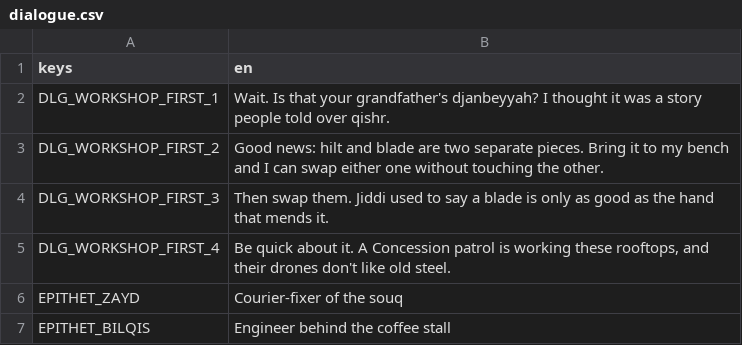
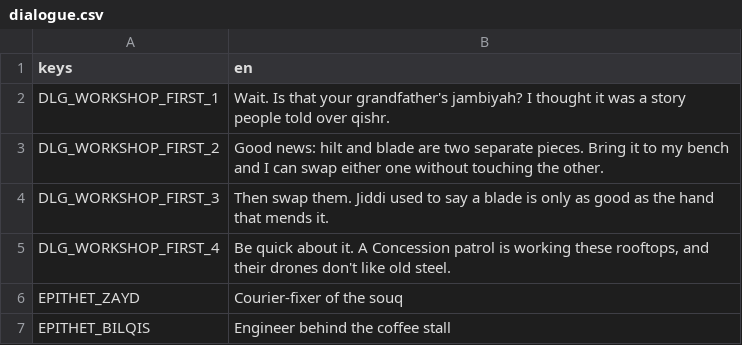
Before and after one commit to ferasalm/game, a CSV file: localization/dialogue.csv, drawn as a sheet.

```diff
--- a/localization/dialogue.csv
+++ b/localization/dialogue.csv
@@ -1,3 +1,3 @@
 keys,en
-DLG_WORKSHOP_FIRST_1,"Wait. Is that your grandfather's djanbeyyah? I thought it was a story people told over qishr."
+DLG_WORKSHOP_FIRST_1,"Wait. Is that your grandfather's jambiyah? I thought it was a story people told over qishr."
 DLG_WORKSHOP_FIRST_2,"Good news: hilt and blade are two separate pieces. Bring it to my bench and I can swap either one without touching the other."
```
Also changed, not shown: localization/combat.csv, 49 other files.
